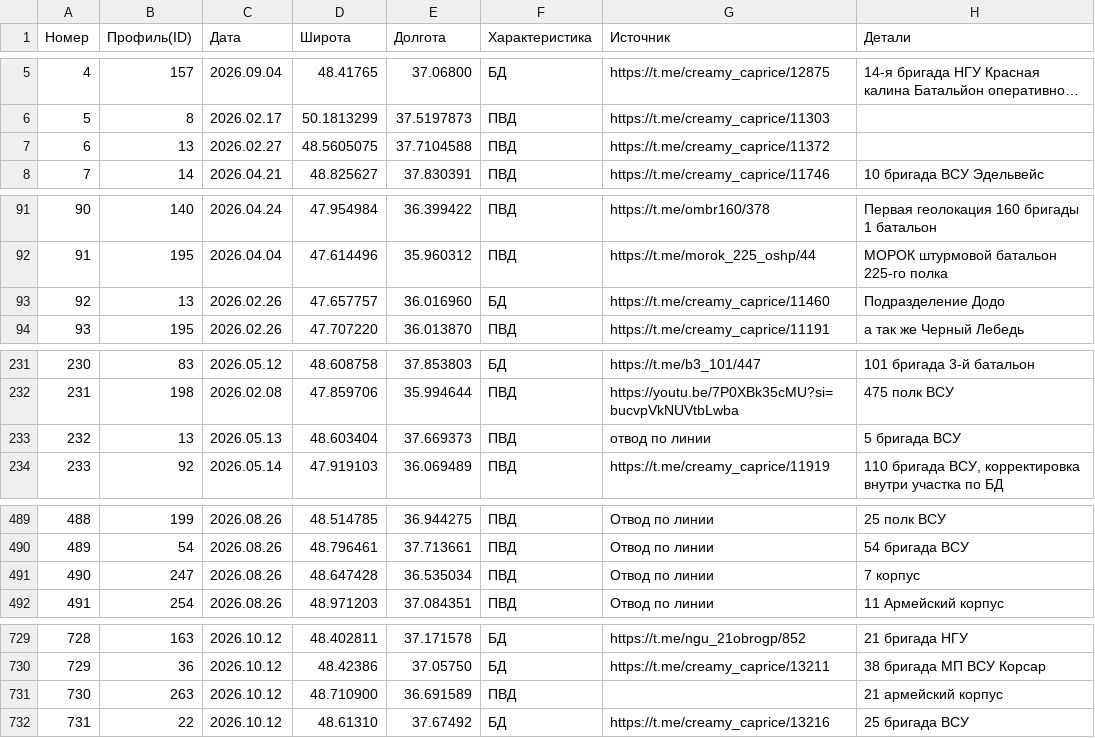
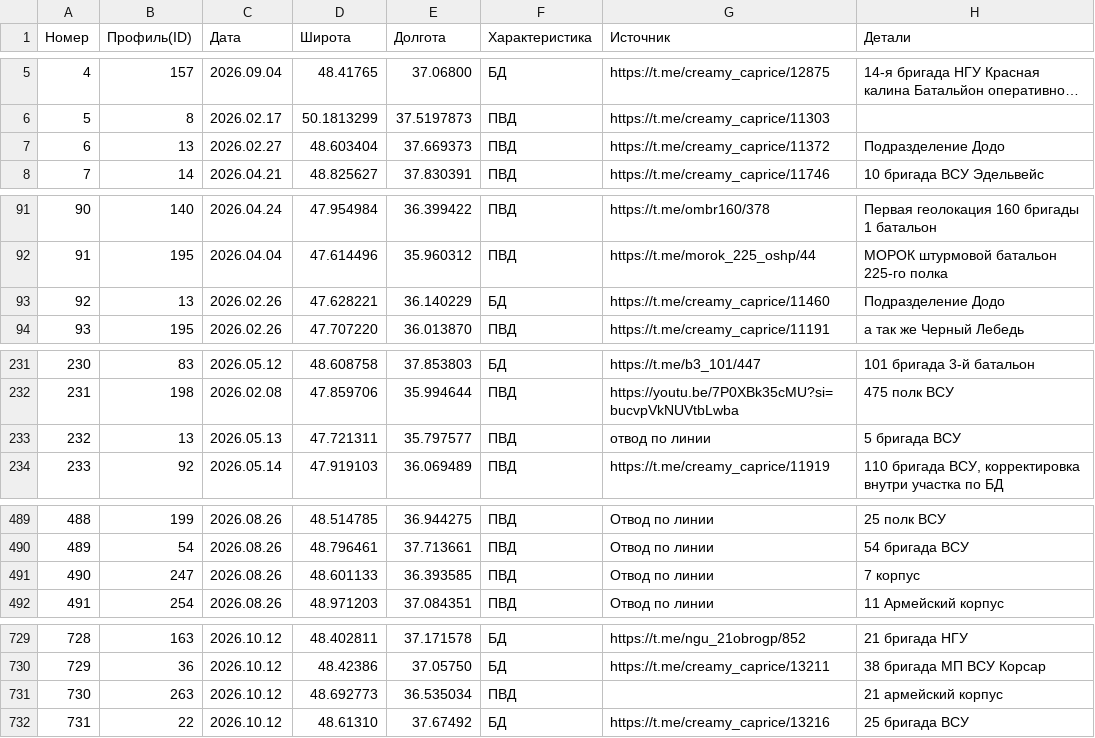
Before and after one commit to mini-krowka/mapsite, a CSV file: kml/Geolocations/UnitsUA.csv, drawn as a sheet; only a part is shown, gaps mark what is left out; long unchanged cells end in …; the diff covers the shown part only.

```diff
--- a/kml/Geolocations/UnitsUA.csv
+++ b/kml/Geolocations/UnitsUA.csv
@@ -6,3 +6,3 @@
 5,8,2026.02.17,50.1813299,37.5197873,ПВД,https://t.me/creamy_caprice/11303,
-6,13,2026.02.27,48.5605075,37.7104588,ПВД,https://t.me/creamy_caprice/11372,
+6,13,2026.02.27,48.603404,37.669373,ПВД,https://t.me/creamy_caprice/11372,Подразделение Додо
 7,14,2026.04.21,48.825627,37.830391,ПВД,https://t.me/creamy_caprice/11746,10 бригада ВСУ Эдельвейс
@@ -92,3 +92,3 @@
 91,195,2026.04.04,47.614496,35.960312,ПВД,https://t.me/morok_225_oshp/44,МОРОК штурмовой батальон 225-го полка
-92,13,2026.02.26,47.657757,36.016960,БД,https://t.me/creamy_caprice/11460,Подразделение Додо
+92,13,2026.02.26,47.628221,36.140229,БД,https://t.me/creamy_caprice/11460,Подразделение Додо
 93,195,2026.02.26,47.707220,36.013870,ПВД,https://t.me/creamy_caprice/11191, а так же Черный Лебедь
@@ -232,3 +232,3 @@
 231,198,2026.02.08,47.859706,35.994644,ПВД,https://youtu.be/7P0XBk35cMU?si=bucvpVkNUVtbLwba,475 полк ВСУ
-232,13,2026.05.13,48.603404,37.669373,ПВД,отвод по линии,5 бригада ВСУ
+232,13,2026.05.13,47.721311,35.797577,ПВД,отвод по линии,5 бригада ВСУ
 233,92,2026.05.14,47.919103,36.069489,ПВД,https://t.me/creamy_caprice/11919,"110 бригада ВСУ, корректировка внутри участка по БД"
@@ -490,3 +490,3 @@
 489,54,2026.08.26,48.796461,37.713661,ПВД,Отвод по линии ,54 бригада ВСУ
-490,247,2026.08.26,48.647428,36.535034,ПВД,Отвод по линии , 7 корпус
+490,247,2026.08.26,48.601133,36.393585,ПВД,Отвод по линии , 7 корпус
 491,254,2026.08.26,48.971203,37.084351,ПВД,Отвод по линии ,11 Армейский корпус
@@ -730,3 +730,3 @@
 729,36,2026.10.12,48.42386,37.05750,БД,https://t.me/creamy_caprice/13211,38 бригада МП ВСУ Корсар
-730,263,2026.10.12,48.710900,36.691589,ПВД,,21 армейский корпус
+730,263,2026.10.12,48.692773,36.535034,ПВД,,21 армейский корпус
 731,22,2026.10.12,48.61310,37.67492,БД,https://t.me/creamy_caprice/13216,25 бригада ВСУ
```
Also changed, not shown: 29 added rows and 1 edited cell elsewhere in this file, 1 other file.
